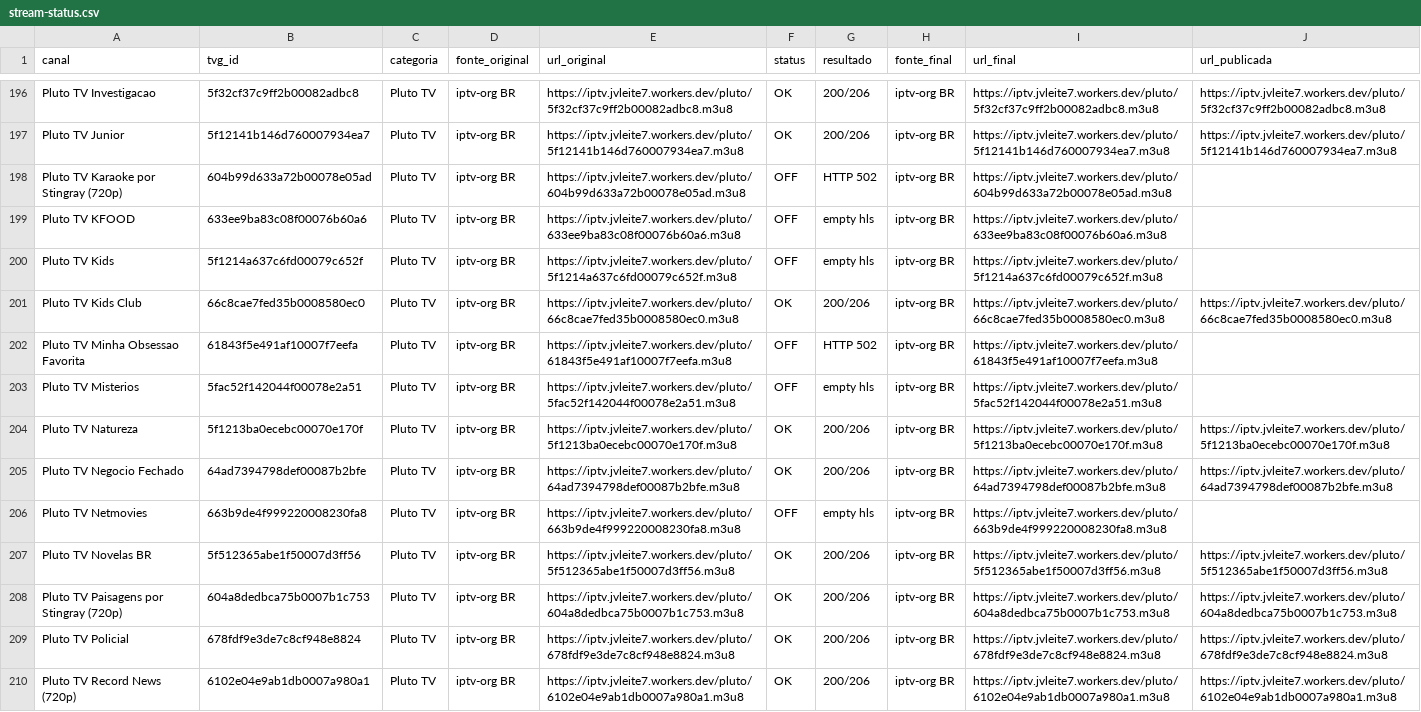
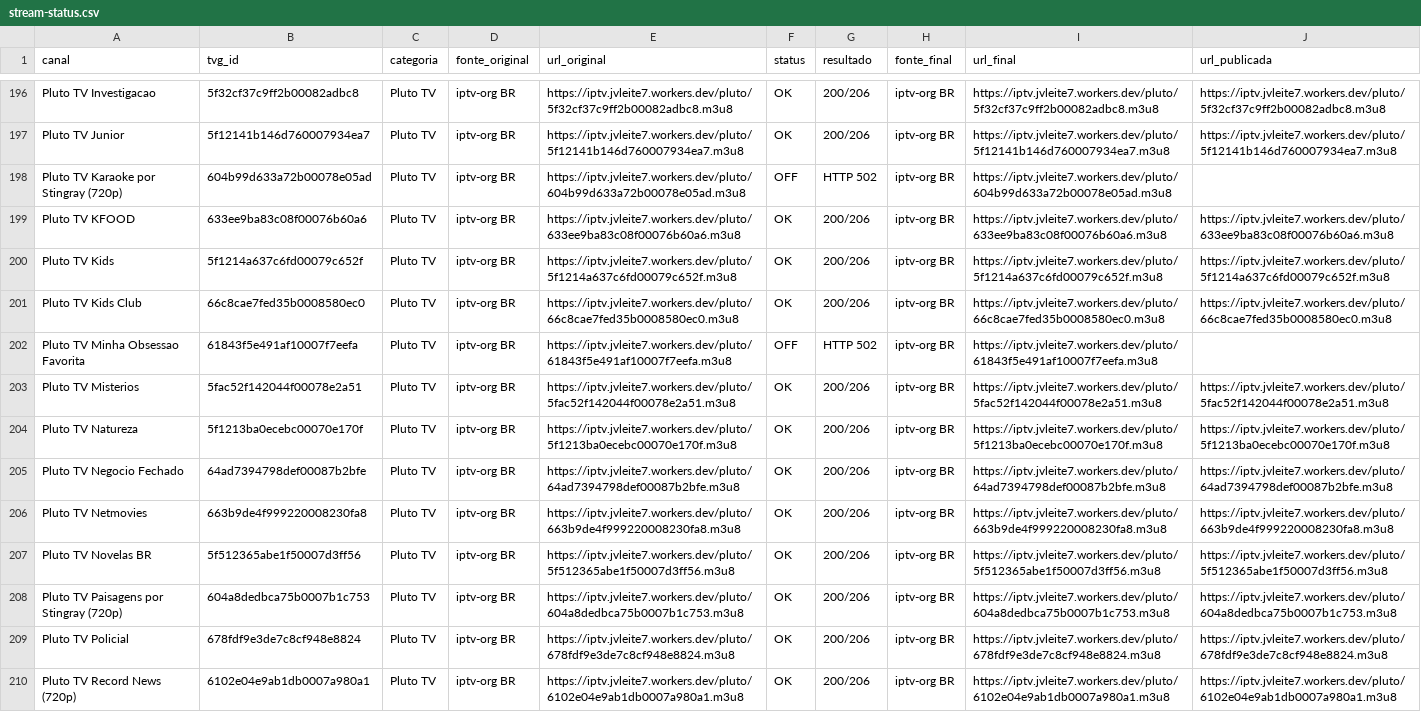
Before and after one commit to feijaum/iptv, a CSV file: stream-status.csv, drawn as a sheet; only a part is shown, gaps mark what is left out; the diff covers the shown part only.

```diff
--- a/stream-status.csv
+++ b/stream-status.csv
@@ -198,10 +198,10 @@ Pluto TV Junior,5f12141b146d760007934ea7,Pluto TV,iptv-org BR,https://iptv.jvlei
 Pluto TV Karaoke por Stingray (720p),604b99d633a72b00078e05ad,Pluto TV,iptv-org BR,https://iptv.jvleite7.workers.dev/pluto/604b99d633a72b00078e05ad.m3u8,OFF,HTTP 502,iptv-org BR,https://iptv.jvleite7.workers.dev/pluto/604b99d633a72b00078e05ad.m3u8,
-Pluto TV KFOOD,633ee9ba83c08f00076b60a6,Pluto TV,iptv-org BR,https://iptv.jvleite7.workers.dev/pluto/633ee9ba83c08f00076b60a6.m3u8,OFF,empty hls,iptv-org BR,https://iptv.jvleite7.workers.dev/pluto/633ee9ba83c08f00076b60a6.m3u8,
-Pluto TV Kids,5f1214a637c6fd00079c652f,Pluto TV,iptv-org BR,https://iptv.jvleite7.workers.dev/pluto/5f1214a637c6fd00079c652f.m3u8,OFF,empty hls,iptv-org BR,https://iptv.jvleite7.workers.dev/pluto/5f1214a637c6fd00079c652f.m3u8,
+Pluto TV KFOOD,633ee9ba83c08f00076b60a6,Pluto TV,iptv-org BR,https://iptv.jvleite7.workers.dev/pluto/633ee9ba83c08f00076b60a6.m3u8,OK,200/206,iptv-org BR,https://iptv.jvleite7.workers.dev/pluto/633ee9ba83c08f00076b60a6.m3u8,https://iptv.jvleite7.workers.dev/pluto/633ee9ba83c08f00076b60a6.m3u8
+Pluto TV Kids,5f1214a637c6fd00079c652f,Pluto TV,iptv-org BR,https://iptv.jvleite7.workers.dev/pluto/5f1214a637c6fd00079c652f.m3u8,OK,200/206,iptv-org BR,https://iptv.jvleite7.workers.dev/pluto/5f1214a637c6fd00079c652f.m3u8,https://iptv.jvleite7.workers.dev/pluto/5f1214a637c6fd00079c652f.m3u8
 Pluto TV Kids Club,66c8cae7fed35b0008580ec0,Pluto TV,iptv-org BR,https://iptv.jvleite7.workers.dev/pluto/66c8cae7fed35b0008580ec0.m3u8,OK,200/206,iptv-org BR,https://iptv.jvleite7.workers.dev/pluto/66c8cae7fed35b0008580ec0.m3u8,https://iptv.jvleite7.workers.dev/pluto/66c8cae7fed35b0008580ec0.m3u8
 Pluto TV Minha Obsessao Favorita,61843f5e491af10007f7eefa,Pluto TV,iptv-org BR,https://iptv.jvleite7.workers.dev/pluto/61843f5e491af10007f7eefa.m3u8,OFF,HTTP 502,iptv-org BR,https://iptv.jvleite7.workers.dev/pluto/61843f5e491af10007f7eefa.m3u8,
-Pluto TV Misterios,5fac52f142044f00078e2a51,Pluto TV,iptv-org BR,https://iptv.jvleite7.workers.dev/pluto/5fac52f142044f00078e2a51.m3u8,OFF,empty hls,iptv-org BR,https://iptv.jvleite7.workers.dev/pluto/5fac52f142044f00078e2a51.m3u8,
+Pluto TV Misterios,5fac52f142044f00078e2a51,Pluto TV,iptv-org BR,https://iptv.jvleite7.workers.dev/pluto/5fac52f142044f00078e2a51.m3u8,OK,200/206,iptv-org BR,https://iptv.jvleite7.workers.dev/pluto/5fac52f142044f00078e2a51.m3u8,https://iptv.jvleite7.workers.dev/pluto/5fac52f142044f00078e2a51.m3u8
 Pluto TV Natureza,5f1213ba0ecebc00070e170f,Pluto TV,iptv-org BR,https://iptv.jvleite7.workers.dev/pluto/5f1213ba0ecebc00070e170f.m3u8,OK,200/206,iptv-org BR,https://iptv.jvleite7.workers.dev/pluto/5f1213ba0ecebc00070e170f.m3u8,https://iptv.jvleite7.workers.dev/pluto/5f1213ba0ecebc00070e170f.m3u8
 Pluto TV Negocio Fechado,64ad7394798def00087b2bfe,Pluto TV,iptv-org BR,https://iptv.jvleite7.workers.dev/pluto/64ad7394798def00087b2bfe.m3u8,OK,200/206,iptv-org BR,https://iptv.jvleite7.workers.dev/pluto/64ad7394798def00087b2bfe.m3u8,https://iptv.jvleite7.workers.dev/pluto/64ad7394798def00087b2bfe.m3u8
-Pluto TV Netmovies,663b9de4f999220008230fa8,Pluto TV,iptv-org BR,https://iptv.jvleite7.workers.dev/pluto/663b9de4f999220008230fa8.m3u8,OFF,empty hls,iptv-org BR,https://iptv.jvleite7.workers.dev/pluto/663b9de4f999220008230fa8.m3u8,
+Pluto TV Netmovies,663b9de4f999220008230fa8,Pluto TV,iptv-org BR,https://iptv.jvleite7.workers.dev/pluto/663b9de4f999220008230fa8.m3u8,OK,200/206,iptv-org BR,https://iptv.jvleite7.workers.dev/pluto/663b9de4f999220008230fa8.m3u8,https://iptv.jvleite7.workers.dev/pluto/663b9de4f999220008230fa8.m3u8
 Pluto TV Novelas BR,5f512365abe1f50007d3ff56,Pluto TV,iptv-org BR,https://iptv.jvleite7.workers.dev/pluto/5f512365abe1f50007d3ff56.m3u8,OK,200/206,iptv-org BR,https://iptv.jvleite7.workers.dev/pluto/5f512365abe1f50007d3ff56.m3u8,https://iptv.jvleite7.workers.dev/pluto/5f512365abe1f50007d3ff56.m3u8
```
Also changed, not shown: 1 added row, 1 removed row and 139 edited cells elsewhere in this file, candidate-status.csv, 3 other files.
